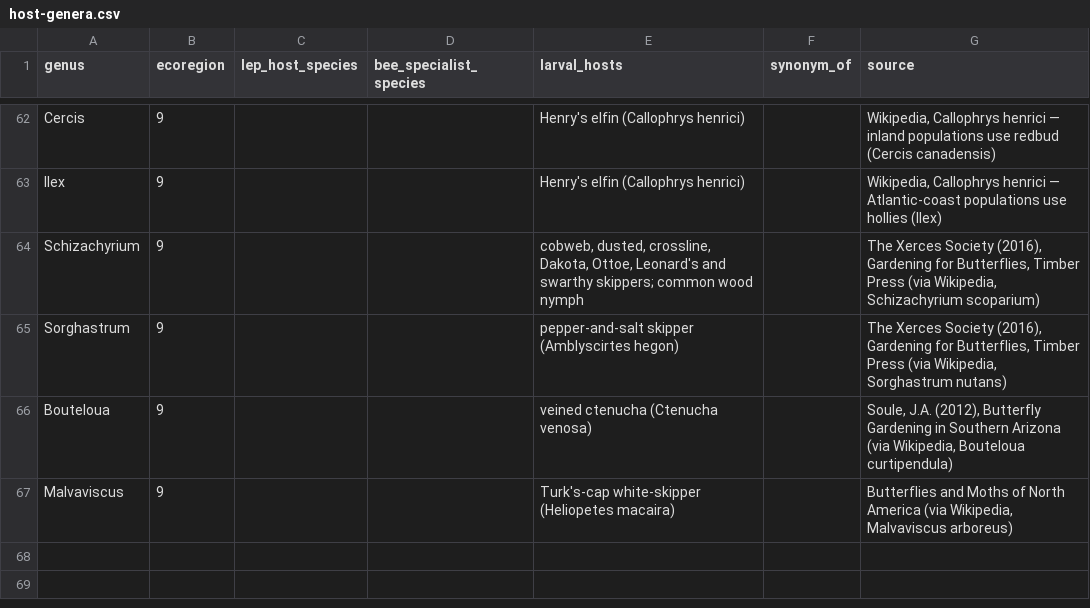
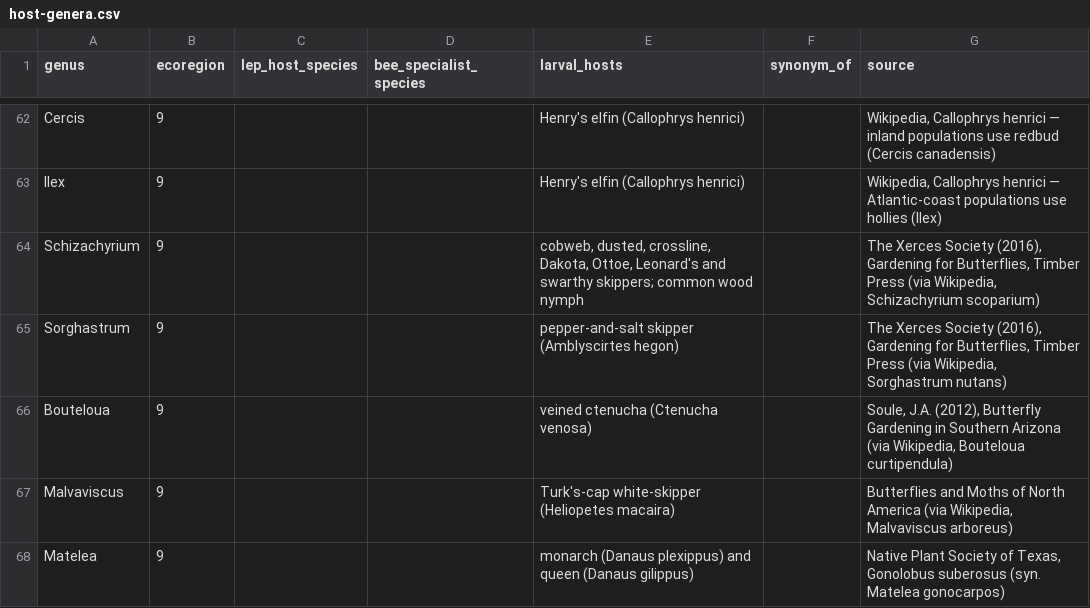
Before and after one commit to johntron/native_landscaping, a CSV file: ecology/host-genera.csv, drawn as a sheet; only a part is shown, gaps mark what is left out.

```diff
--- a/ecology/host-genera.csv
+++ b/ecology/host-genera.csv
@@ -67 +67,2 @@ Bouteloua,9,,,veined ctenucha (Ctenucha venosa),,"Soule, J.A. (2012), Butterfly
 Malvaviscus,9,,,Turk's-cap white-skipper (Heliopetes macaira),,"Butterflies and Moths of North America (via Wikipedia, Malvaviscus arboreus)"
+Matelea,9,,,"monarch (Danaus plexippus) and queen (Danaus gilippus)",,"Native Plant Society of Texas, Gonolobus suberosus (syn. Matelea gonocarpos)"
```
